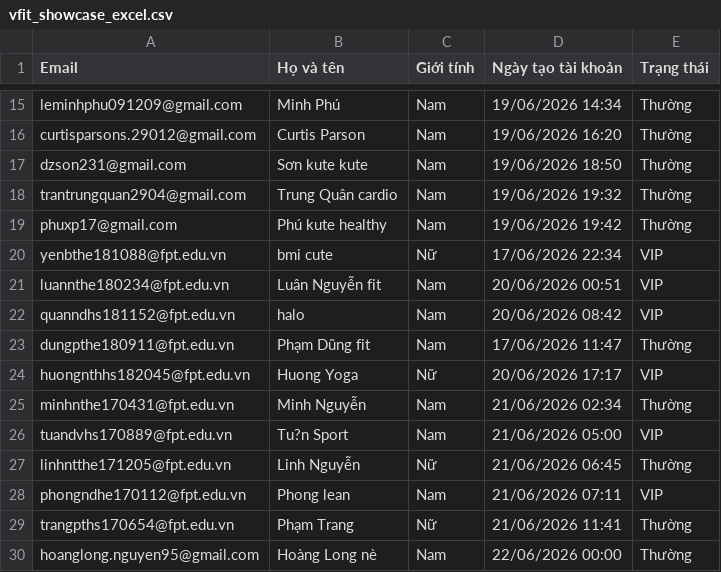
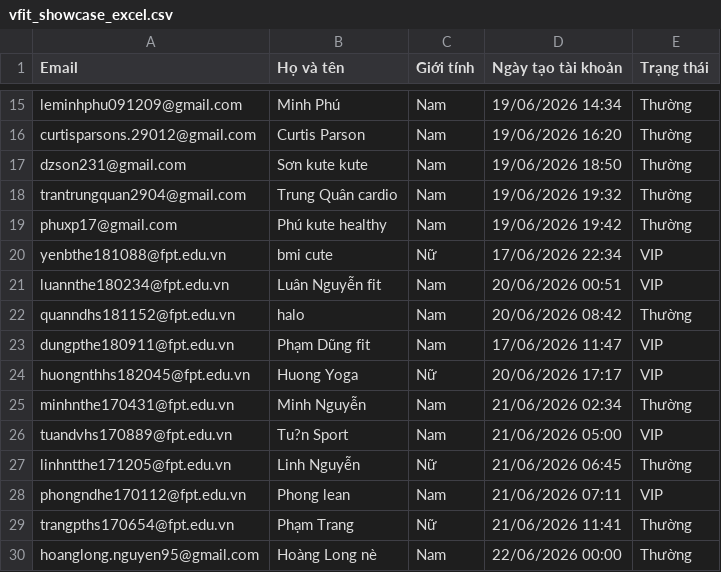
Before and after one commit to nabii-nguyenn213/V-Fit, a CSV file: docs/vfit_showcase_excel.csv, drawn as a sheet; only a part is shown, gaps mark what is left out.

```diff
--- a/docs/vfit_showcase_excel.csv
+++ b/docs/vfit_showcase_excel.csv
@@ -21,4 +21,4 @@ yenbthe181088@fpt.edu.vn,bmi cute,Nữ,17/06/2026 22:34,VIP
 luannthe180234@fpt.edu.vn,Luân Nguyễn fit,Nam,20/06/2026 00:51,VIP
-quanndhs181152@fpt.edu.vn,halo,Nam,20/06/2026 08:42,VIP
-dungpthe180911@fpt.edu.vn,Phạm Dũng fit,Nam,17/06/2026 11:47,Thường
+quanndhs181152@fpt.edu.vn,halo,Nam,20/06/2026 08:42,Thường
+dungpthe180911@fpt.edu.vn,Phạm Dũng fit,Nam,17/06/2026 11:47,VIP
 huongnthhs182045@fpt.edu.vn,Huong Yoga,Nữ,20/06/2026 17:17,VIP
```
Also changed, not shown: docs/vfit_transactions.csv, docs/vfit_users.csv, 1 other file.
